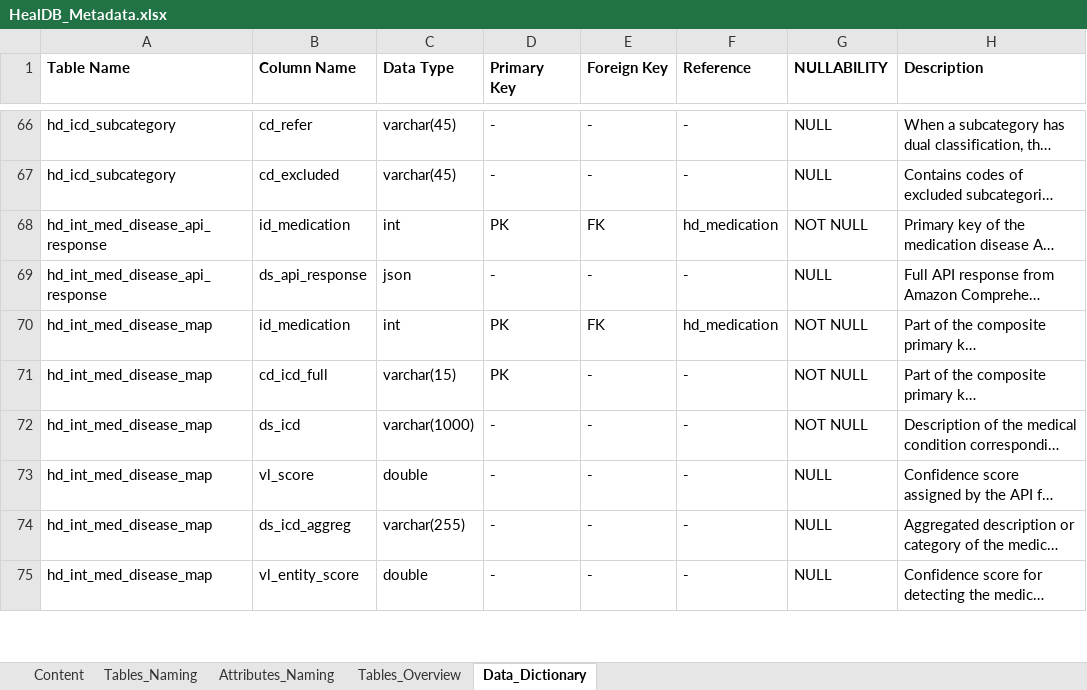
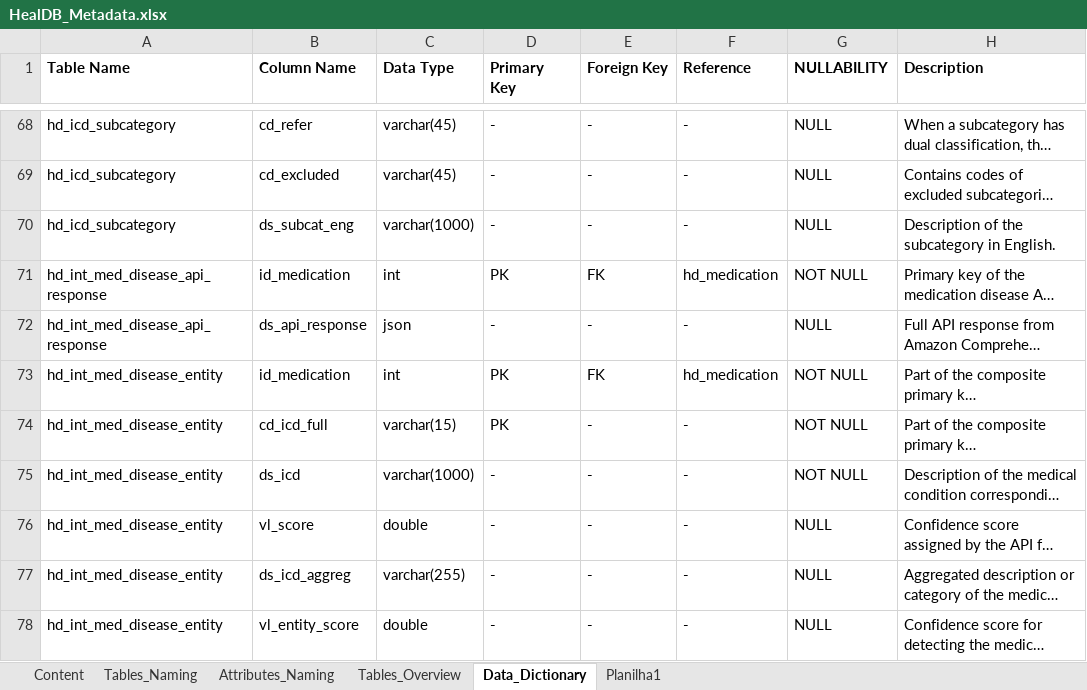
Before and after one commit to marciaj-sp1/HealDB, an Excel workbook: doc/HealDB_Metadata.xlsx, sheet Data_Dictionary, drawn as a sheet; only a part is shown, gaps mark what is left out; long unchanged cells end in …; values as stored, in another font and other column widths than the file's, no borders; table styles not drawn; addresses are those after the commit; the diff covers the shown part only; the diff names each change by its address in the sheet, - before the commit and + after, or states it on an @@ line.

Commit message:
Diversas alterações: novos scripts de tradução das doenças, mudanças no link_medications_with_diseases e inclusão do notebook

```diff
--- a/doc/HealDB_Metadata.xlsx (sheet Data_Dictionary)
+++ b/doc/HealDB_Metadata.xlsx (sheet Data_Dictionary)
+sheet tab: Planilha1
+row 70: hd_icd_subcategory | ds_subcat_eng | varchar(1000) | - | - | - | NULL | Description of the subcategory in English.
-A73:A78 (Table Name): hd_int_med_disease_map
+A73:A78 (Table Name): hd_int_med_disease_entity
```
Also changed, not shown: 64 added rows, 3 moved rows and 138 edited cells elsewhere in this sheet, sheet Tables_Overview, 44 other files.
